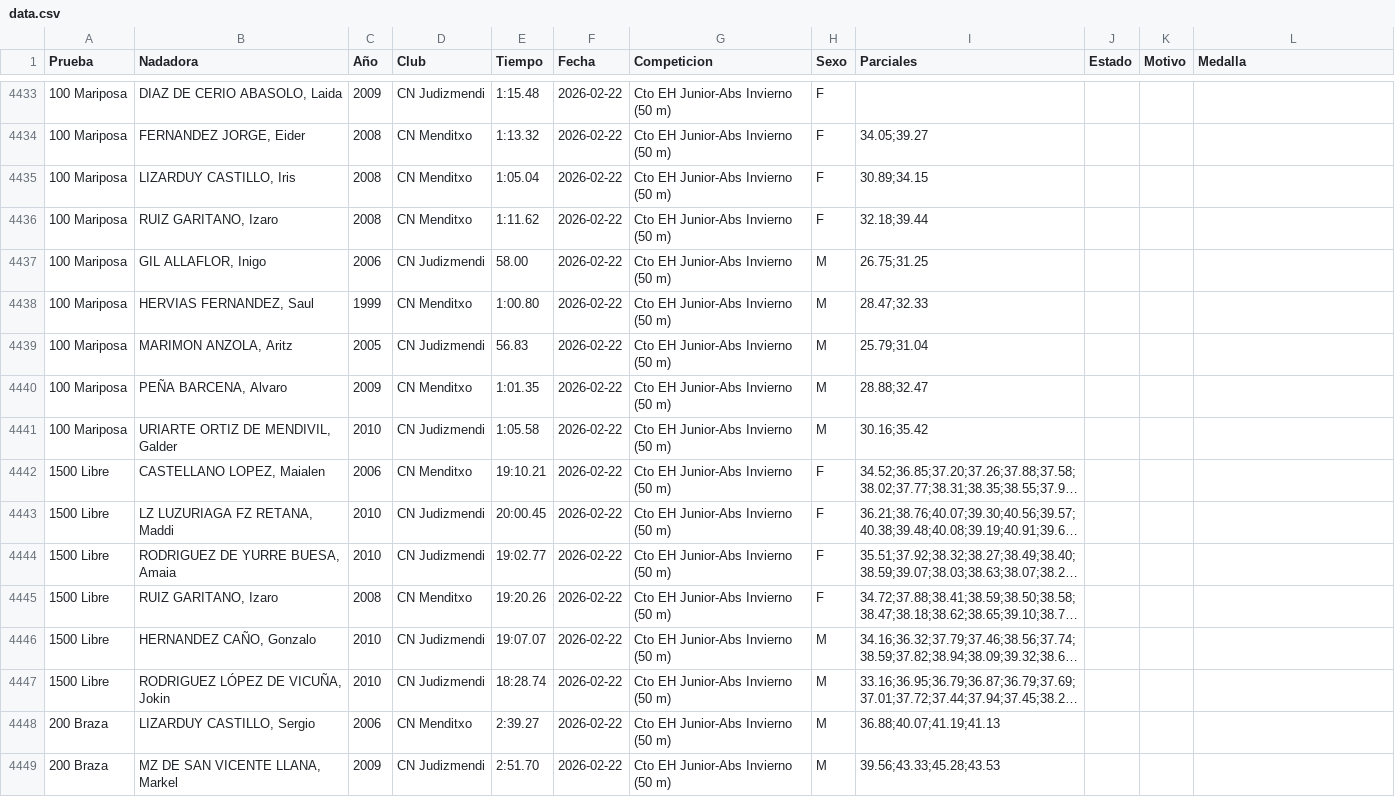
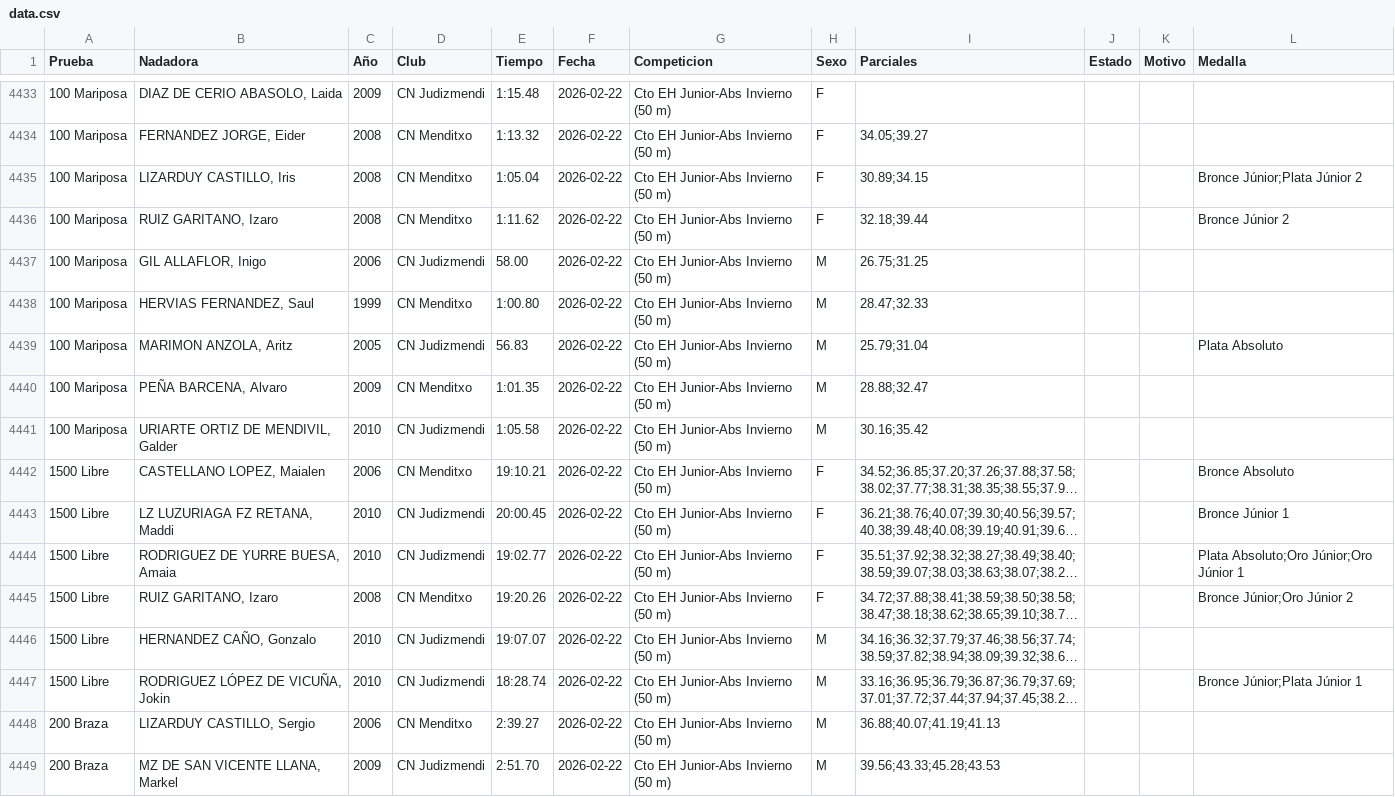
Before and after one commit to franeg-design/Ranking-alevin, a CSV file: data.csv, drawn as a sheet; only a part is shown, gaps mark what is left out; long unchanged cells end in …; the diff covers the shown part only; the diff names each change by its address in the sheet, - before the commit and + after, or states it on an @@ line.

```diff
--- a/data.csv
+++ b/data.csv
-L4435 (Medalla): (empty)
+L4435 (Medalla): Bronce Júnior;Plata Júnior 2
-L4436 (Medalla): (empty)
+L4436 (Medalla): Bronce Júnior 2
-L4439 (Medalla): (empty)
+L4439 (Medalla): Plata Absoluto
-L4442 (Medalla): (empty)
+L4442 (Medalla): Bronce Absoluto
-L4443 (Medalla): (empty)
+L4443 (Medalla): Bronce Júnior 1
-L4444 (Medalla): (empty)
+L4444 (Medalla): Plata Absoluto;Oro Júnior;Oro Júnior 1
-L4445 (Medalla): (empty)
+L4445 (Medalla): Bronce Júnior;Oro Júnior 2
-L4447 (Medalla): (empty)
+L4447 (Medalla): Bronce Júnior;Plata Júnior 1
```
Also changed, not shown: 90 edited cells elsewhere in this file, 1 other file.
